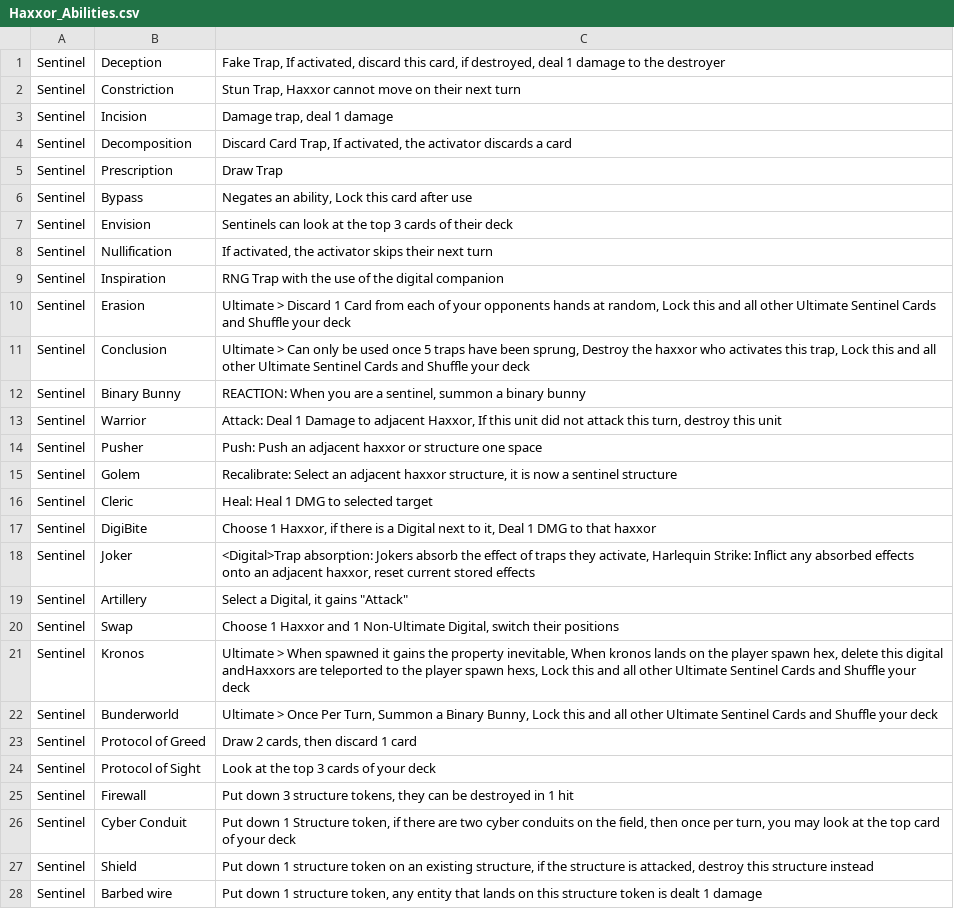
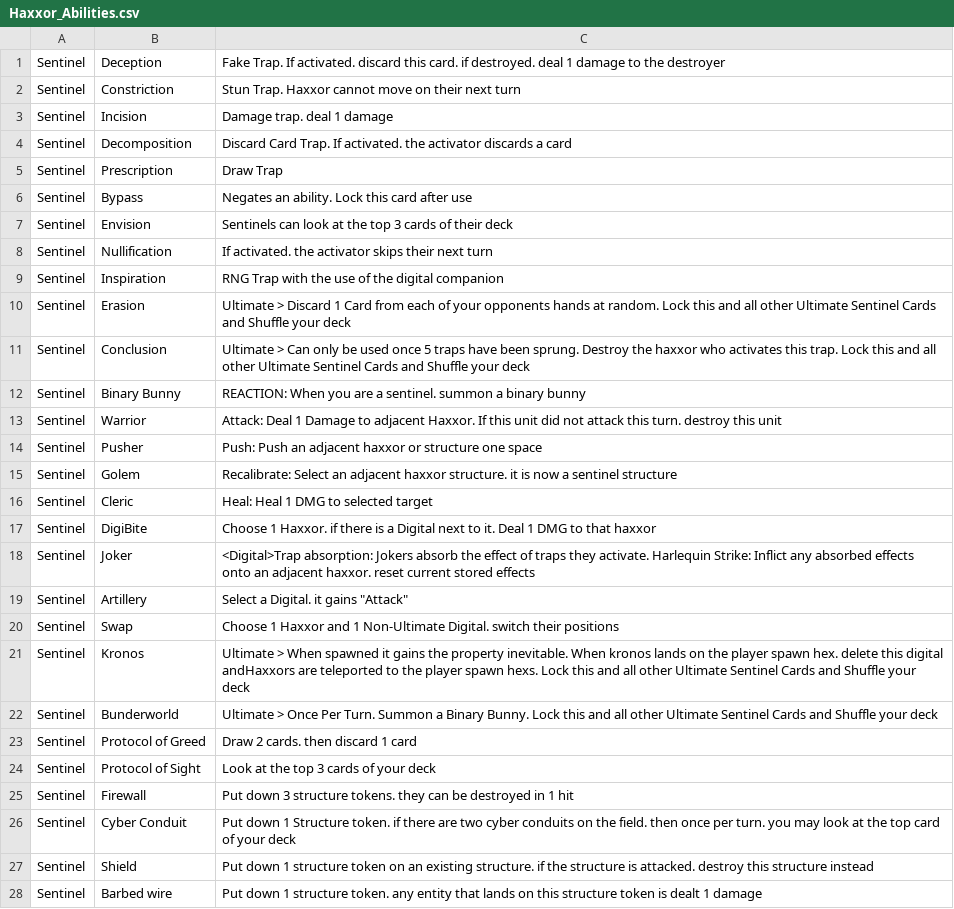
Before and after one commit to SolomonCas/Haxxor, a CSV file: app/src/main/assets/Haxxor_Abilities.csv, drawn as a sheet; only a part is shown; the diff covers the shown part only.

```diff
--- a/app/src/main/assets/Haxxor_Abilities.csv
+++ b/app/src/main/assets/Haxxor_Abilities.csv
@@ -1,28 +1,28 @@
-Sentinel,Deception,"Fake Trap, If activated, discard this card, if destroyed, deal 1 damage to the destroyer"
-Sentinel,Constriction,"Stun Trap, Haxxor cannot move on their next turn "
-Sentinel,Incision,"Damage trap, deal 1 damage"
-Sentinel,Decomposition,"Discard Card Trap, If activated, the activator discards a card"
+Sentinel,Deception,Fake Trap. If activated. discard this card. if destroyed. deal 1 damage to the destroyer
+Sentinel,Constriction,Stun Trap. Haxxor cannot move on their next turn
+Sentinel,Incision,Damage trap. deal 1 damage
+Sentinel,Decomposition,Discard Card Trap. If activated. the activator discards a card
 Sentinel,Prescription,Draw Trap
-Sentinel,Bypass,"Negates an ability, Lock this card after use"
+Sentinel,Bypass,Negates an ability. Lock this card after use
 Sentinel,Envision,Sentinels can look at the top 3 cards of their deck
-Sentinel,Nullification,"If activated, the activator skips their next turn"
+Sentinel,Nullification,If activated. the activator skips their next turn
 Sentinel,Inspiration,RNG Trap with the use of the digital companion
-Sentinel,Erasion,"Ultimate > Discard 1 Card from each of your opponents hands at random, Lock this and all other Ultimate Sentinel Cards and Shuffle your deck"
-Sentinel,Conclusion,"Ultimate > Can only be used once 5 traps have been sprung, Destroy the haxxor who activates this trap, Lock this and all other Ultimate Sentinel Cards and Shuffle your deck"
-Sentinel,Binary Bunny,"REACTION: When you are a sentinel, summon a binary bunny"
-Sentinel,Warrior,"Attack: Deal 1 Damage to adjacent Haxxor, If this unit did not attack this turn, destroy this unit"
+Sentinel,Erasion,Ultimate > Discard 1 Card from each of your opponents hands at random. Lock this and all other Ultimate Sentinel Cards and Shuffle your deck
+Sentinel,Conclusion,Ultimate > Can only be used once 5 traps have been sprung. Destroy the haxxor who activates this trap. Lock this and all other Ultimate Sentinel Cards and Shuffle your deck
+Sentinel,Binary Bunny,REACTION: When you are a sentinel. summon a binary bunny
+Sentinel,Warrior,Attack: Deal 1 Damage to adjacent Haxxor. If this unit did not attack this turn. destroy this unit
 Sentinel,Pusher,Push: Push an adjacent haxxor or structure one space
-Sentinel,Golem,"Recalibrate: Select an adjacent haxxor structure, it is now a sentinel structure"
+Sentinel,Golem,Recalibrate: Select an adjacent haxxor structure. it is now a sentinel structure
 Sentinel,Cleric,Heal: Heal 1 DMG to selected target
-Sentinel,DigiBite,"Choose 1 Haxxor, if there is a Digital next to it, Deal 1 DMG to that haxxor"
-Sentinel,Joker,"<Digital>Trap absorption: Jokers absorb the effect of traps they activate, Harlequin Strike: Inflict any absorbed effects onto an adjacent haxxor, reset current stored effects"
-Sentinel,Artillery,"Select  a Digital, it gains ""Attack"""
-Sentinel,Swap,"Choose 1 Haxxor and 1 Non-Ultimate Digital, switch their positions"
-Sentinel,Kronos,"Ultimate > When spawned it gains the property inevitable, When kronos lands on the player spawn hex, delete this digital andHaxxors are teleported to the player spawn hexs, Lock this and all other Ultimate Sentinel Cards and Shuffle your deck"
-Sentinel,Bunderworld,"Ultimate > Once Per Turn, Summon a Binary Bunny,  Lock this and all other Ultimate Sentinel Cards and Shuffle your deck"
-Sentinel,Protocol of Greed,"Draw 2 cards, then discard 1 card"
+Sentinel,DigiBite,Choose 1 Haxxor. if there is a Digital next to it. Deal 1 DMG to that haxxor
+Sentinel,Joker,<Digital>Trap absorption: Jokers absorb the effect of traps they activate. Harlequin Strike: Inflict any absorbed effects onto an adjacent haxxor. reset current stored effects
+Sentinel,Artillery,"Select  a Digital. it gains ""Attack"""
+Sentinel,Swap,Choose 1 Haxxor and 1 Non-Ultimate Digital. switch their positions
+Sentinel,Kronos,Ultimate > When spawned it gains the property inevitable. When kronos lands on the player spawn hex. delete this digital andHaxxors are teleported to the player spawn hexs. Lock this and all other Ultimate Sentinel Cards and Shuffle your deck
+Sentinel,Bunderworld,Ultimate > Once Per Turn. Summon a Binary Bunny.  Lock this and all other Ultimate Sentinel Cards and Shuffle your deck
+Sentinel,Protocol of Greed,Draw 2 cards. then discard 1 card
 Sentinel,Protocol of Sight,Look at the top 3 cards of your deck
-Sentinel,Firewall,"Put down 3 structure tokens, they can be destroyed in 1 hit"
-Sentinel,Cyber Conduit,"Put down 1 Structure token, if there are two cyber conduits on the field, then once per turn, you may look at the top card of your deck"
-Sentinel,Shield,"Put down 1 structure token on an existing structure, if the structure is attacked, destroy this structure instead"
-Sentinel,Barbed wire,"Put down 1 structure token, any entity that lands on this structure token is dealt 1 damage"
+Sentinel,Firewall,Put down 3 structure tokens. they can be destroyed in 1 hit
+Sentinel,Cyber Conduit,Put down 1 Structure token. if there are two cyber conduits on the field. then once per turn. you may look at the top card of your deck
+Sentinel,Shield,Put down 1 structure token on an existing structure. if the structure is attacked. destroy this structure instead
+Sentinel,Barbed wire,Put down 1 structure token. any entity that lands on this structure token is dealt 1 damage
```
Also changed, not shown: 24 edited cells elsewhere in this file, 1 other file.
